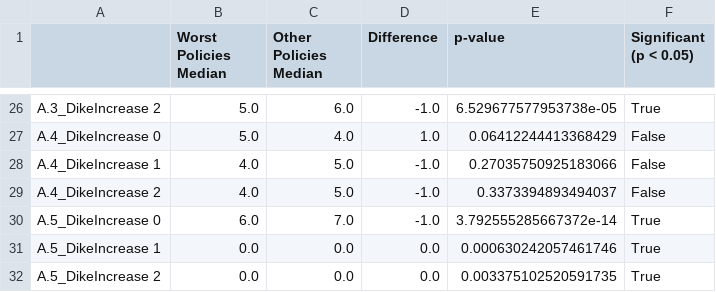
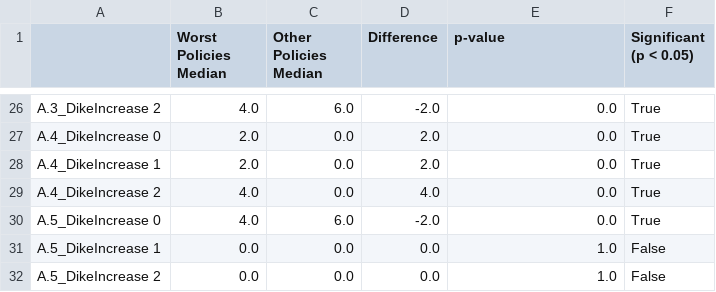
Before and after one commit to TanguiLG/Group13MBDM, a CSV file: Class Content/final assignment/numeric_lever_comparison_with_significance.csv, drawn as a sheet; only a part is shown, gaps mark what is left out; the diff covers the shown part only; the diff names each change by its address in the sheet, - before the commit and + after, or states it on an @@ line.

```diff
--- a/Class Content/final assignment/numeric_lever_comparison_with_significance.csv
+++ b/Class Content/final assignment/numeric_lever_comparison_with_significance.csv
-B26 (Worst Policies Median): 5.0
+B26 (Worst Policies Median): 4.0
-D26 (Difference): -1.0
+D26 (Difference): -2.0
-E26 (p-value): 6.529677577953738e-05
+E26 (p-value): 0.0
-B27 (Worst Policies Median): 5.0
+B27 (Worst Policies Median): 2.0
-C27 (Other Policies Median): 4.0
+C27 (Other Policies Median): 0.0
-D27 (Difference): 1.0
+D27 (Difference): 2.0
-E27 (p-value): 0.06412244413368429
+E27 (p-value): 0.0
-F27:F29 (Significant (p < 0.05)): False
+F27:F29 (Significant (p < 0.05)): True
-B28 (Worst Policies Median): 4.0
+B28 (Worst Policies Median): 2.0
-C28:C29 (Other Policies Median): 5.0
+C28:C29 (Other Policies Median): 0.0
-D28 (Difference): -1.0
+D28 (Difference): 2.0
-E28 (p-value): 0.27035750925183066
+E28 (p-value): 0.0
-D29 (Difference): -1.0
+D29 (Difference): 4.0
-E29 (p-value): 0.3373394893494037
+E29 (p-value): 0.0
-B30 (Worst Policies Median): 6.0
+B30 (Worst Policies Median): 4.0
-C30 (Other Policies Median): 7.0
+C30 (Other Policies Median): 6.0
-D30 (Difference): -1.0
+D30 (Difference): -2.0
-E30 (p-value): 3.792555285667372e-14
+E30 (p-value): 0.0
-E31 (p-value): 0.000630242057461746
+E31 (p-value): 1.0
-F31:F32 (Significant (p < 0.05)): True
+F31:F32 (Significant (p < 0.05)): False
-E32 (p-value): 0.003375102520591735
+E32 (p-value): 1.0
```
Also changed, not shown: 81 edited cells elsewhere in this file, 21 other files.
